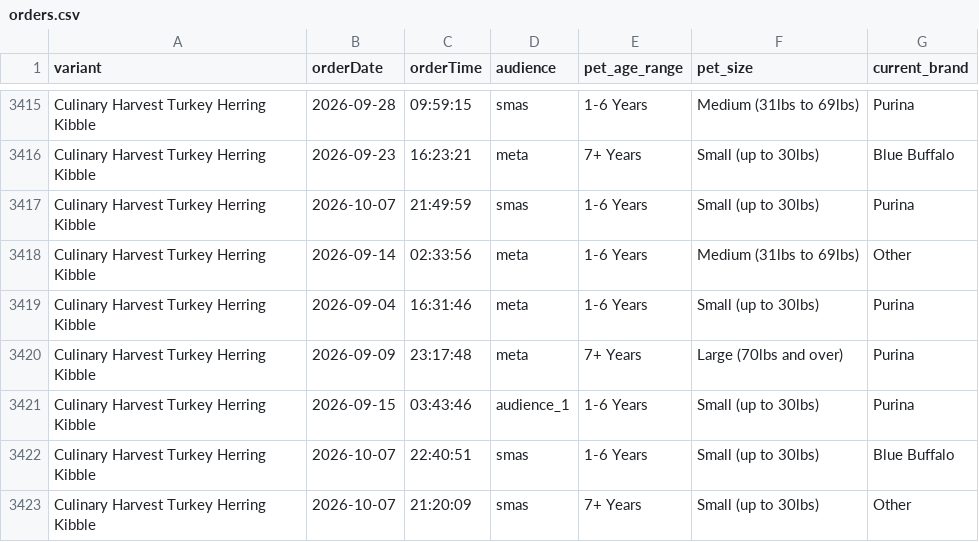
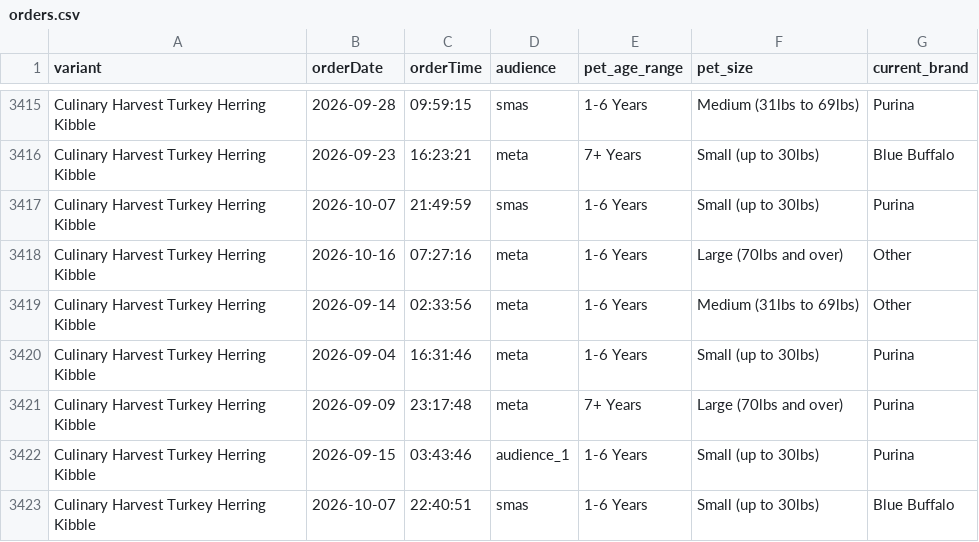
Before and after one commit to simonsmas/CH-report-data, a CSV file: orders.csv, drawn as a sheet; only a part is shown, gaps mark what is left out; the shorter side is filled out with more unchanged rows.

Commit message:
Update Culinary Harvest orders: 4860 orders + 321 sim — 2026-10-16T07:31:26.158Z

```diff
--- a/orders.csv
+++ b/orders.csv
@@ -3417,2 +3417,3 @@ Culinary Harvest Turkey Herring Kibble,2026-09-23,16:23:21,meta,7+ Years,Small (
 Culinary Harvest Turkey Herring Kibble,2026-10-07,21:49:59,smas,1-6 Years,Small (up to 30lbs),Purina
+Culinary Harvest Turkey Herring Kibble,2026-10-16,07:27:16,meta,1-6 Years,Large (70lbs and over),Other
 Culinary Harvest Turkey Herring Kibble,2026-09-14,02:33:56,meta,1-6 Years,Medium (31lbs to 69lbs),Other
```
